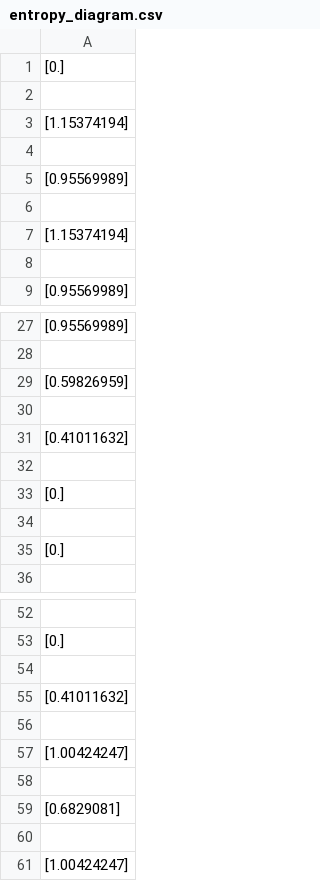
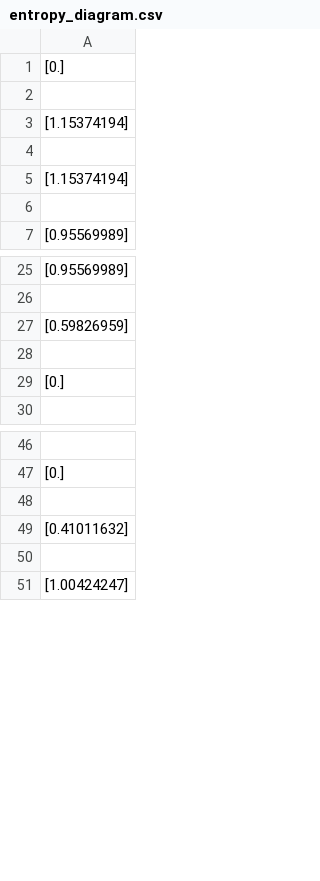
Before and after one commit to VishnuSwaminathan/primer-designer, a CSV file: entropy/templates/entropy/entropy_diagram.csv, drawn as a sheet; only a part is shown, gaps mark what is left out; the diff names each change by its address in the sheet, - before the commit and + after, or states it on an @@ line.

```diff
--- a/entropy/templates/entropy/entropy_diagram.csv
+++ b/entropy/templates/entropy/entropy_diagram.csv
-row 5: [0.95569989]
-row 6: (empty)
-row 31: [0.41011632]
-row 32: (empty)
-row 33: [0.]
-row 34: (empty)
-row 56: (empty)
-row 57: [1.00424247]
-row 58: (empty)
-row 59: [0.6829081]
```
Also changed, not shown: 9 other files.
